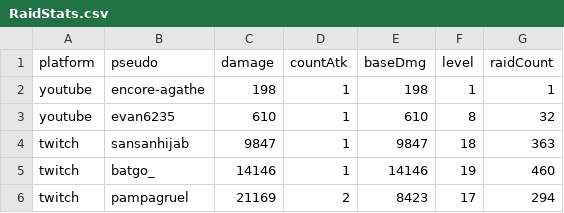
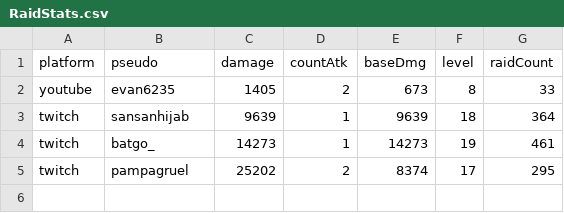
Before and after one commit to MythMega/mythmega.github.io, a CSV file: pokedexLive/assets/data/RaidStats.csv, drawn as a sheet.

```diff
--- a/pokedexLive/assets/data/RaidStats.csv
+++ b/pokedexLive/assets/data/RaidStats.csv
@@ -1,6 +1,5 @@
 platform;pseudo;damage;countAtk;baseDmg;level;raidCount
-youtube;encore-agathe;198;1;198;1;1
-youtube;evan6235;610;1;610;8;32
-twitch;sansanhijab;9847;1;9847;18;363
-twitch;batgo_;14146;1;14146;19;460
-twitch;pampagruel;21169;2;8423;17;294
+youtube;evan6235;1405;2;673;8;33
+twitch;sansanhijab;9639;1;9639;18;364
+twitch;batgo_;14273;1;14273;19;461
+twitch;pampagruel;25202;2;8374;17;295
```
Also changed, not shown: 9 other files.
